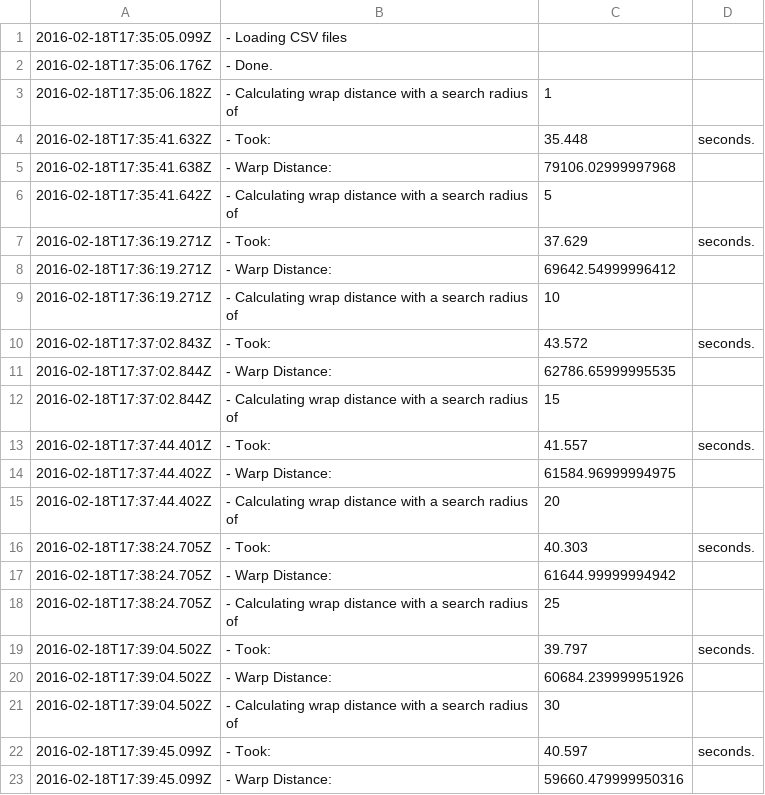
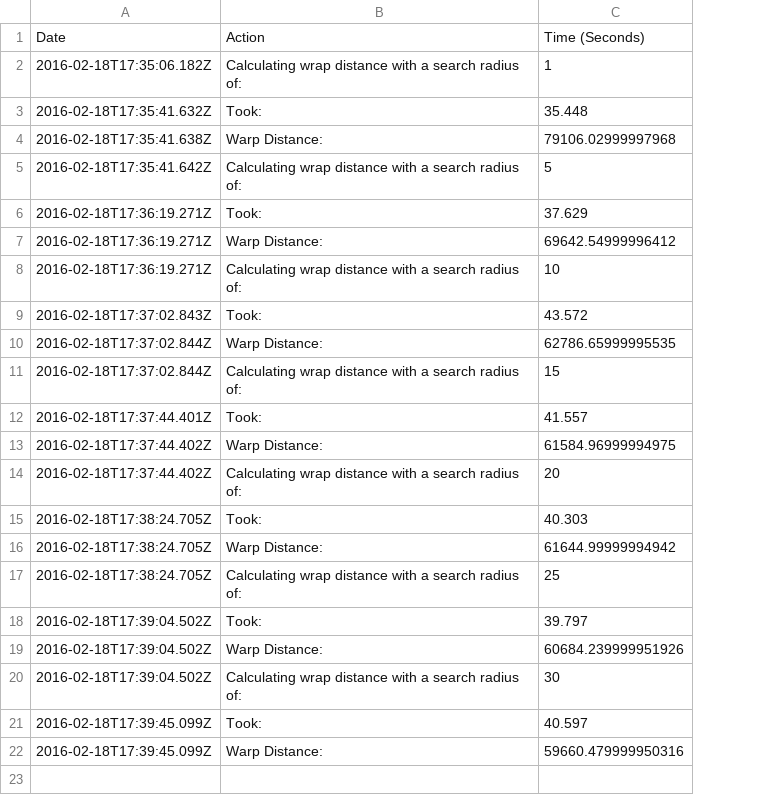
Before and after one commit to ChronixDB/chronix.fastdtw, a CSV file: results/source-runtime.csv, drawn as a sheet; removed rows and columns are numbered as before the commit, all else as after; the diff names each change by its address in the sheet, - before the commit and + after, or states it on an @@ line.

```diff
--- a/results/source-runtime.csv
+++ b/results/source-runtime.csv
-column B, rows 3-23: - Calculating wrap distance with a search radius of | - Took: | - Warp Distance: | - Calculating wrap distance with a search radius of | - Took: | - Warp Distance: | - Calculating wrap distance with a search radius of | - Took: | - Warp Distance: | - Calculating wrap distance with a search radius of | - Took: | - Warp Distance: | - Calculating wrap distance with a search radius of | - Took: | - Warp Distance: | - Calculating wrap distance with a search radius of | - Took: | - Warp Distance: | - Calculating wrap distance with a search radius of | - Took: | - Warp Distance:
+column B, rows 2-22: Calculating wrap distance with a search radius of: | Took: | Warp Distance: | Calculating wrap distance with a search radius of: | Took: | Warp Distance: | Calculating wrap distance with a search radius of: | Took: | Warp Distance: | Calculating wrap distance with a search radius of: | Took: | Warp Distance: | Calculating wrap distance with a search radius of: | Took: | Warp Distance: | Calculating wrap distance with a search radius of: | Took: | Warp Distance: | Calculating wrap distance with a search radius of: | Took: | Warp Distance:
-column D, rows 4-22: seconds. |  |  | seconds. |  |  | seconds. |  |  | seconds. |  |  | seconds. |  |  | seconds. |  |  | seconds.
-row 1: 2016-02-18T17:35:05.099Z | - Loading CSV files
-row 2: 2016-02-18T17:35:06.176Z | - Done.
+row 1: Date | Action | Time (Seconds)
```
Also changed, not shown: results/chronix-optimization.csv, 2 other files.
